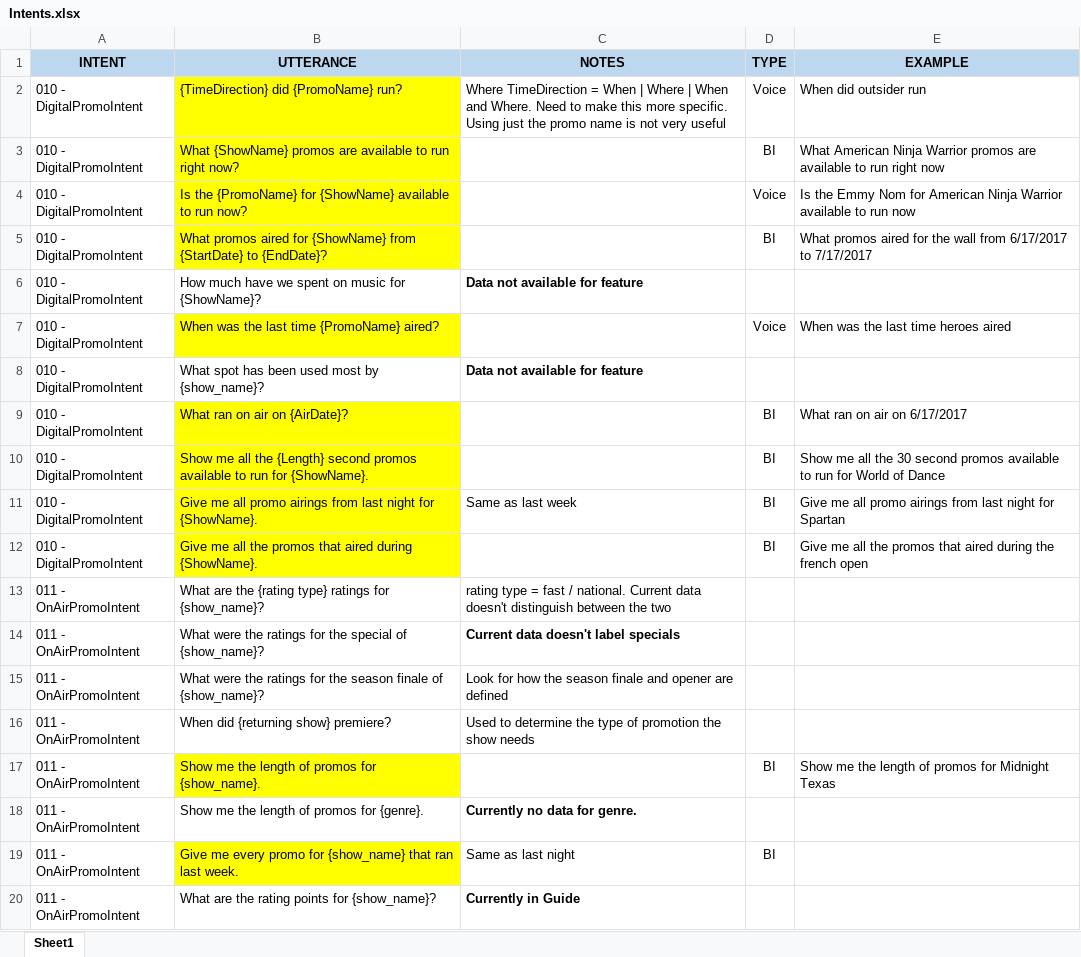
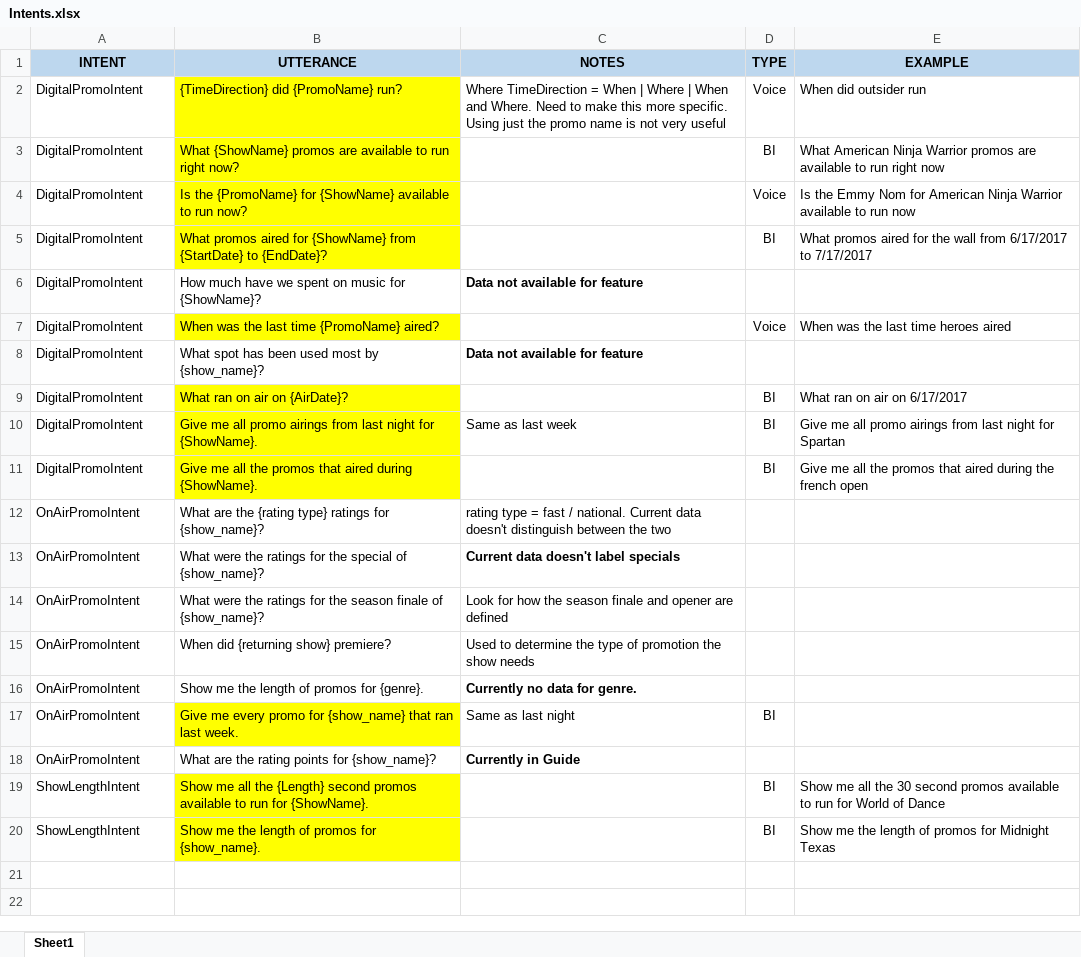
Before and after one commit to NikTRSK/Alexa-Marketing, an Excel workbook: docs/Intents.xlsx, sheet Sheet1, drawn as a sheet; values as stored, in another font and other column widths than the file's, no borders; removed rows and columns are numbered as before the commit, all else as after; the diff names each change by its address in the sheet, - before the commit and + after, or states it on an @@ line.

```diff
--- a/docs/Intents.xlsx (sheet Sheet1)
+++ b/docs/Intents.xlsx (sheet Sheet1)
-A2:A9 (INTENT): 010 - DigitalPromoIntent
+A2:A9 (INTENT): DigitalPromoIntent
-row 10: 010 - DigitalPromoIntent | Show me all the {Length} second promos available to run for {ShowName}. |  | BI | Show me all the 30 second promos available to run for World of Dance
-A10:A11 (INTENT): 010 - DigitalPromoIntent
+A10:A11 (INTENT): DigitalPromoIntent
-A12:A15 (INTENT): 011 - OnAirPromoIntent
+A12:A15 (INTENT): OnAirPromoIntent
-row 17: 011 - OnAirPromoIntent | Show me the length of promos for {show_name}. |  | BI | Show me the length of promos for Midnight Texas
-A16:A18 (INTENT): 011 - OnAirPromoIntent
+A16:A18 (INTENT): OnAirPromoIntent
+row 19: ShowLengthIntent | Show me all the {Length} second promos available to run for {ShowName}. |  | BI | Show me all the 30 second promos available to run for World of Dance
+row 20: ShowLengthIntent | Show me the length of promos for {show_name}. |  | BI | Show me the length of promos for Midnight Texas
```
Also changed, not shown: 1 other file.
